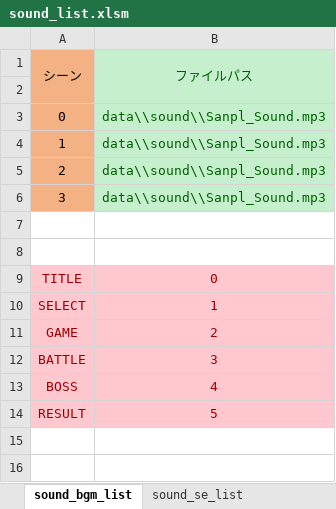
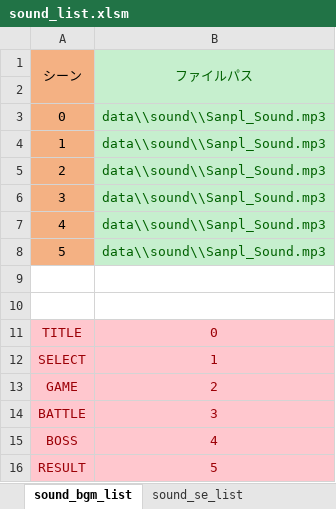
Before and after one commit to 33212donadona/CoC_sugoroku, an Excel workbook: プロジェクト/game/data/sound/sound_list.xlsm, sheet sound_bgm_list, drawn as a sheet; values as stored, in another font and other column widths than the file's, no borders; charts and pictures not drawn; the diff names each change by its address in the sheet, - before the commit and + after, or states it on an @@ line.

```diff
--- a/プロジェクト/game/data/sound/sound_list.xlsm (sheet sound_bgm_list)
+++ b/プロジェクト/game/data/sound/sound_list.xlsm (sheet sound_bgm_list)
+row 7: 4 | data\\sound\\Sanpl_Sound.mp3
+row 8: 5 | data\\sound\\Sanpl_Sound.mp3
```
Also changed, not shown: sheet sound_se_list, 38 other files.
